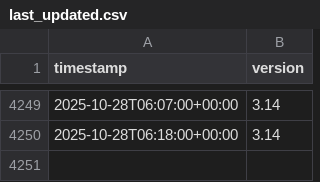
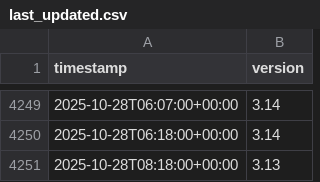
Before and after one commit to hugovk/last-updated, a CSV file: last_updated.csv, drawn as a sheet; only a part is shown, gaps mark what is left out.

```diff
--- a/last_updated.csv
+++ b/last_updated.csv
@@ -4250 +4250,2 @@ timestamp,version
 2025-10-28T06:18:00+00:00,3.14
+2025-10-28T08:18:00+00:00,3.13
```
